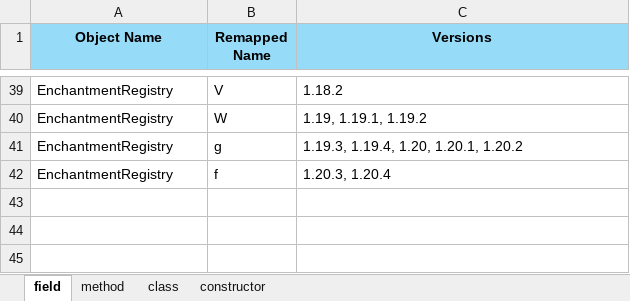
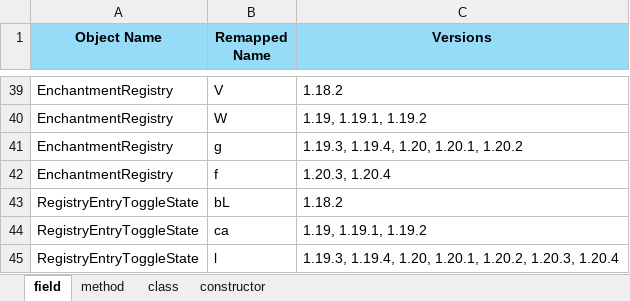
Before and after one commit to ICitiesz/Neon-Spigot, an Excel workbook: Neon-Kotlin/src/main/resources/application/reflection/nms-mappings.xlsx, sheet field, drawn as a sheet; only a part is shown, gaps mark what is left out; values as stored, in another font and other column widths than the file's, no borders; the diff names each change by its address in the sheet, - before the commit and + after, or states it on an @@ line.

Commit message:
- Moved `nFile` out from pre-init loading stage due its high priority before loading extensions - Moved some server properties fields from `AppInitializer`to the `AppContext` - `nFile` init will be done follow by extension extraction during the `AppInitializer` being initialized - Moved color palette used by the neon start/end title to a separated class - Added a log when the database connect has been successfully established - Added a `NeonAPI` class which expose all the required function to the extension - Updated imports - Updated `AppContext` & `AppInitializer` run order - Removed older folder init function - Added missing nms mapping - Updated pom for `Neon-Database-Extension` - Updated extension loading will be run after the extraction
Signed-off-by: ICitiesz <69842262+ICitiesz@users.noreply.github.com>

```diff
--- a/Neon-Kotlin/src/main/resources/application/reflection/nms-mappings.xlsx (sheet field)
+++ b/Neon-Kotlin/src/main/resources/application/reflection/nms-mappings.xlsx (sheet field)
+row 43: RegistryEntryToggleState | bL | 1.18.2
+row 44: RegistryEntryToggleState | ca | 1.19, 1.19.1, 1.19.2
+row 45: RegistryEntryToggleState | l | 1.19.3, 1.19.4, 1.20, 1.20.1, 1.20.2, 1.20.3, 1.20.4
```
Also changed, not shown: 15 other files.
